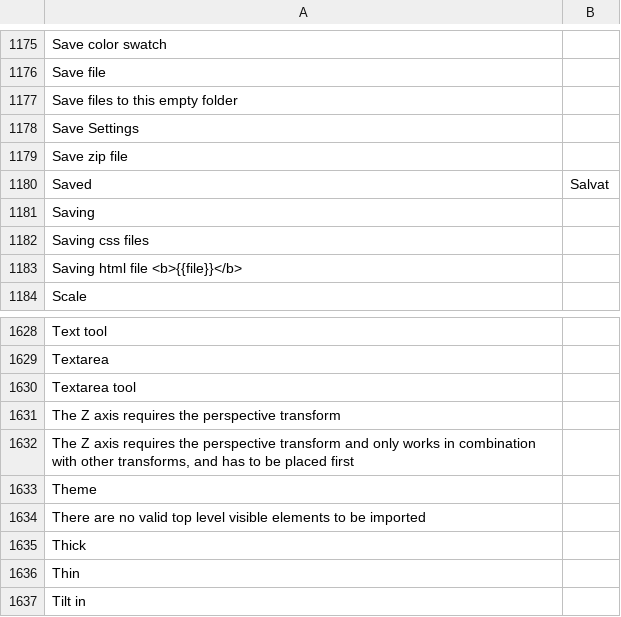
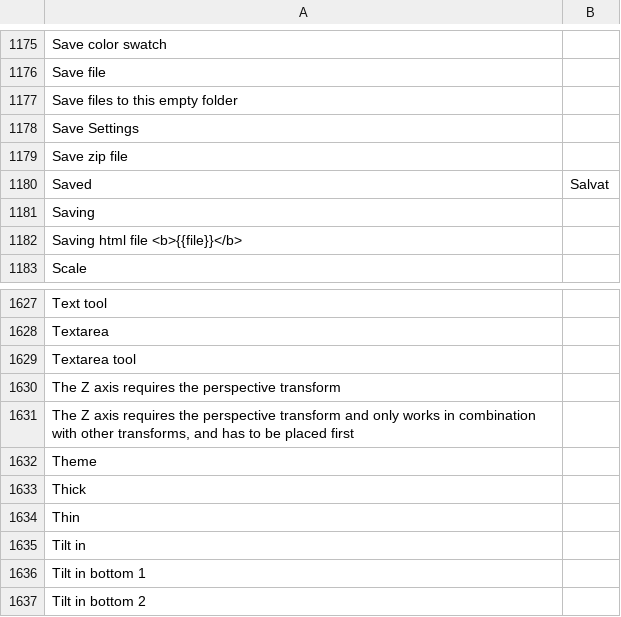
Before and after one commit to desech/desech-studio, a CSV file: build/i18n/ro.csv, drawn as a sheet; only a part is shown, gaps mark what is left out; the shorter side is filled out with more unchanged rows.

```diff
--- a/build/i18n/ro.csv
+++ b/build/i18n/ro.csv
@@ -1181,3 +1181,2 @@
 "Saving",
-"Saving css files",
 "Saving html file <b>{{file}}</b>",
@@ -1633,3 +1632,2 @@
 "Theme",
-"There are no valid top level visible elements to be imported",
 "Thick",
```
Also changed, not shown: build/i18n/template.csv, 3 other files.
